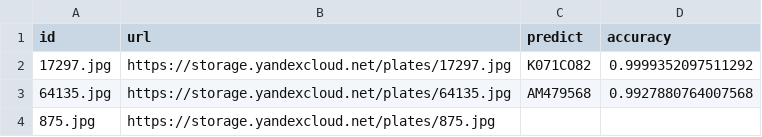
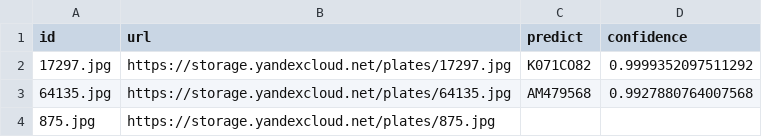
Before and after one commit to Kucev/human_in_the_loop_task, a CSV file: data/100_with_prediction.csv (was data/100_with_accuracy.csv), drawn as a sheet; only a part is shown.

```diff
--- a/data/100_with_accuracy.csv
+++ b/data/100_with_prediction.csv
@@ -1,2 +1,2 @@
-id,url,predict,accuracy
+id,url,predict,confidence
 17297.jpg,https://storage.yandexcloud.net/plates/17297.jpg,К071СО82,0.9999352097511292
```
Also changed, not shown: data/tsv/answer.csv, 1 other file.
